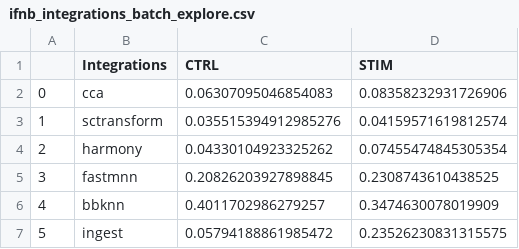
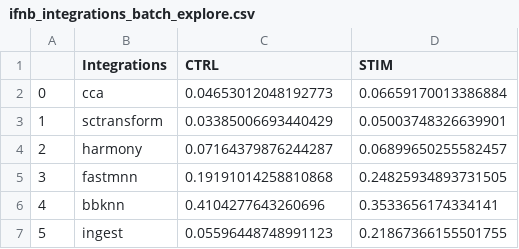
Before and after one commit to SheltonZhaoK/ML-IMS, a CSV file: output/ifnb_integrations_batch_explore.csv, drawn as a sheet.

```diff
--- a/output/ifnb_integrations_batch_explore.csv
+++ b/output/ifnb_integrations_batch_explore.csv
@@ -1,7 +1,7 @@
 ,Integrations,CTRL,STIM
-0,cca,0.06307095046854083,0.08358232931726906
-1,sctransform,0.035515394912985276,0.04159571619812574
-2,harmony,0.04330104923325262,0.07455474845305354
-3,fastmnn,0.20826203927898845,0.2308743610438525
-4,bbknn,0.4011702986279257,0.3474630078019909
-5,ingest,0.05794188861985472,0.23526230831315575
+0,cca,0.04653012048192773,0.06659170013386884
+1,sctransform,0.03385006693440429,0.05003748326639901
+2,harmony,0.07164379876244287,0.06899650255582457
+3,fastmnn,0.19191014258810868,0.24825934893731505
+4,bbknn,0.4104277643260696,0.3533656174334141
+5,ingest,0.05596448748991123,0.21867366155501755
```
Also changed, not shown: 3 other files.
